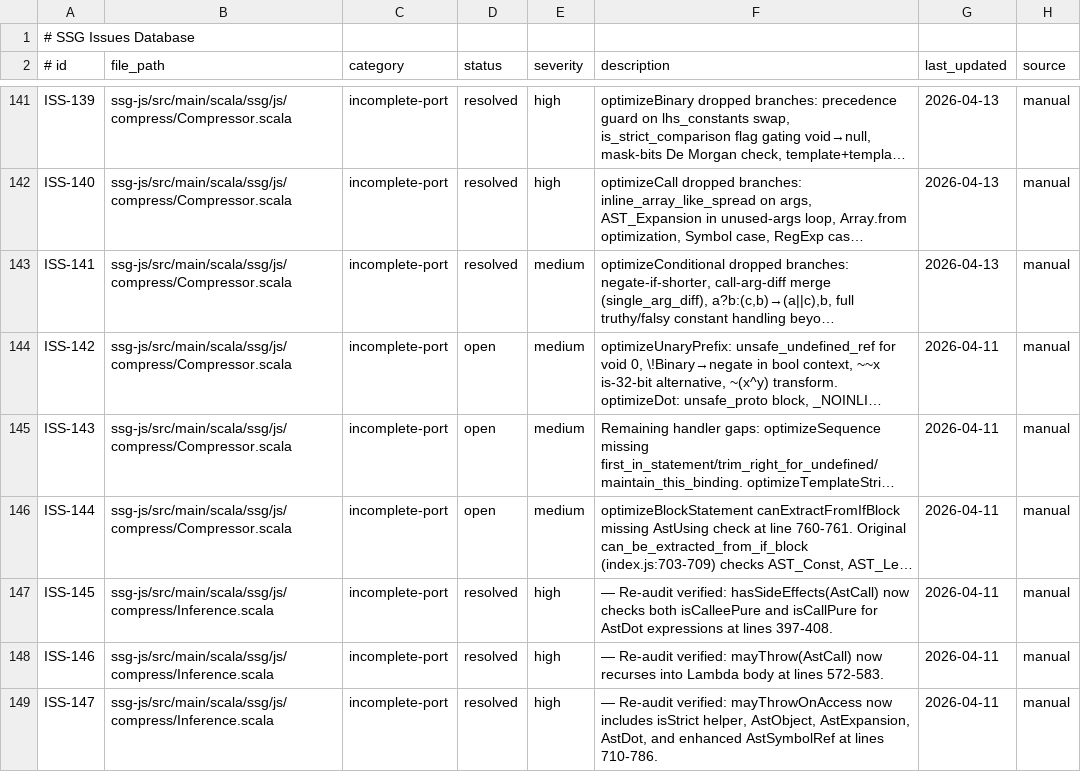
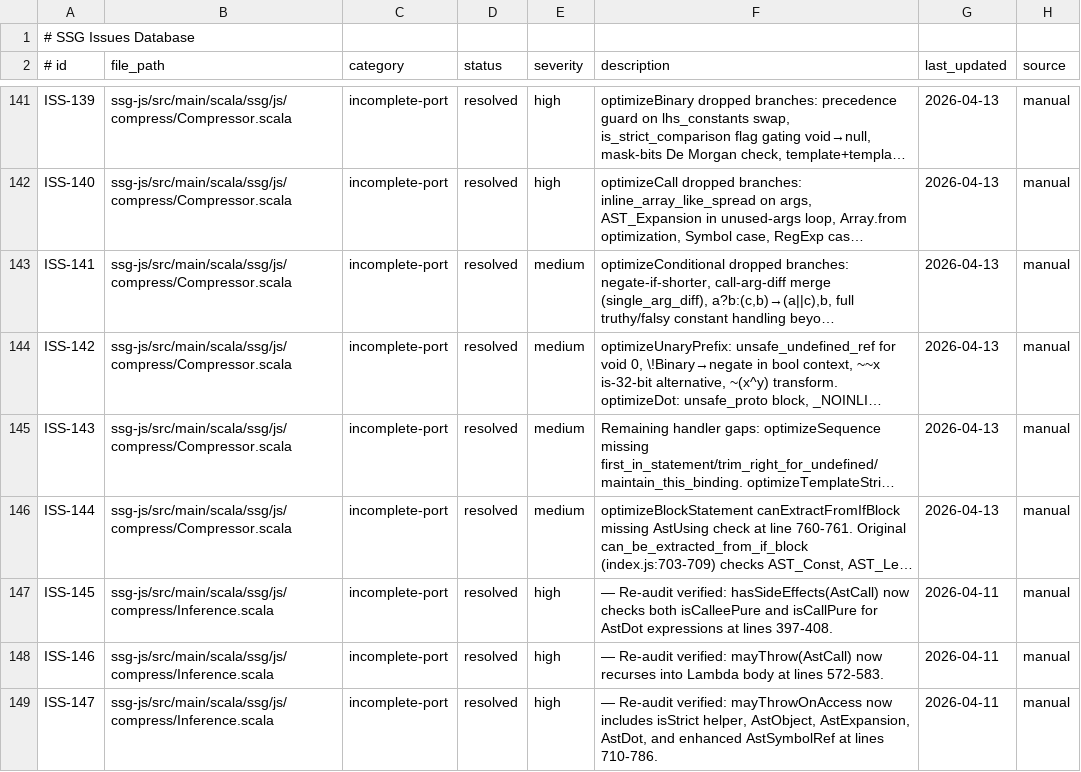
Before and after one commit to kubuszok/ssg, a TSV file: .rescale/data/issues.tsv, drawn as a sheet; only a part is shown, gaps mark what is left out; long unchanged cells end in …; the diff covers the shown part only; the diff names each change by its address in the sheet, - before the commit and + after, or states it on an @@ line.

```diff
--- a/.rescale/data/issues.tsv
+++ b/.rescale/data/issues.tsv
-D144:D146 (status): open
+D144:D146 (status): resolved
-G144:G146 (last_updated): 2026-04-11
+G144:G146 (last_updated): 2026-04-13
```
Also changed, not shown: 40 edited cells elsewhere in this file, 2 other files.
